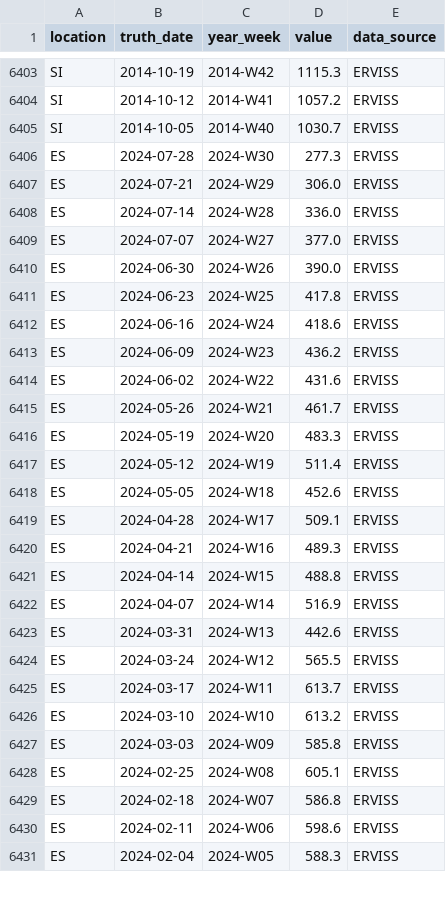
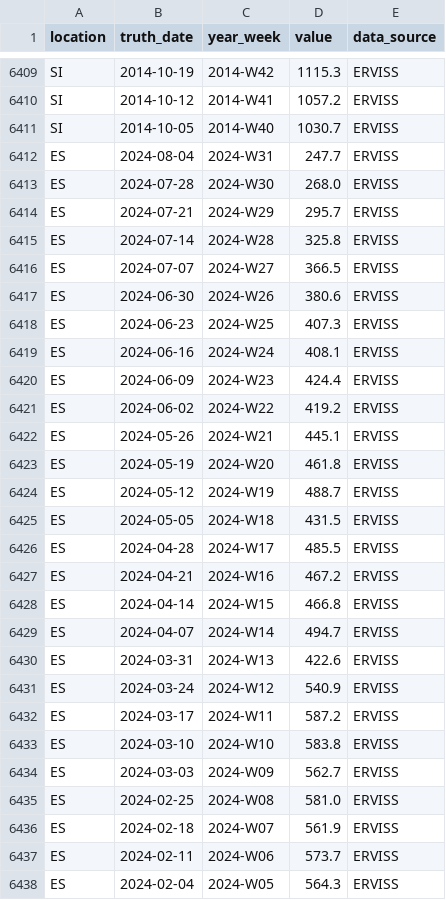
Before and after one commit to european-modelling-hubs/ari-forecast-hub, a CSV file: target-data/latest-ARI_incidence.csv, drawn as a sheet; only a part is shown, gaps mark what is left out; the diff covers the shown part only.

```diff
--- a/target-data/latest-ARI_incidence.csv
+++ b/target-data/latest-ARI_incidence.csv
@@ -6405,27 +6411,28 @@ SI,2014-10-12,2014-W41,1057.2,ERVISS
 SI,2014-10-05,2014-W40,1030.7,ERVISS
-ES,2024-07-28,2024-W30,277.3,ERVISS
-ES,2024-07-21,2024-W29,306.0,ERVISS
-ES,2024-07-14,2024-W28,336.0,ERVISS
-ES,2024-07-07,2024-W27,377.0,ERVISS
-ES,2024-06-30,2024-W26,390.0,ERVISS
-ES,2024-06-23,2024-W25,417.8,ERVISS
-ES,2024-06-16,2024-W24,418.6,ERVISS
-ES,2024-06-09,2024-W23,436.2,ERVISS
-ES,2024-06-02,2024-W22,431.6,ERVISS
-ES,2024-05-26,2024-W21,461.7,ERVISS
-ES,2024-05-19,2024-W20,483.3,ERVISS
-ES,2024-05-12,2024-W19,511.4,ERVISS
-ES,2024-05-05,2024-W18,452.6,ERVISS
-ES,2024-04-28,2024-W17,509.1,ERVISS
-ES,2024-04-21,2024-W16,489.3,ERVISS
-ES,2024-04-14,2024-W15,488.8,ERVISS
-ES,2024-04-07,2024-W14,516.9,ERVISS
-ES,2024-03-31,2024-W13,442.6,ERVISS
-ES,2024-03-24,2024-W12,565.5,ERVISS
-ES,2024-03-17,2024-W11,613.7,ERVISS
-ES,2024-03-10,2024-W10,613.2,ERVISS
-ES,2024-03-03,2024-W09,585.8,ERVISS
-ES,2024-02-25,2024-W08,605.1,ERVISS
-ES,2024-02-18,2024-W07,586.8,ERVISS
-ES,2024-02-11,2024-W06,598.6,ERVISS
-ES,2024-02-04,2024-W05,588.3,ERVISS
+ES,2024-08-04,2024-W31,247.7,ERVISS
+ES,2024-07-28,2024-W30,268.0,ERVISS
+ES,2024-07-21,2024-W29,295.7,ERVISS
+ES,2024-07-14,2024-W28,325.8,ERVISS
+ES,2024-07-07,2024-W27,366.5,ERVISS
+ES,2024-06-30,2024-W26,380.6,ERVISS
+ES,2024-06-23,2024-W25,407.3,ERVISS
+ES,2024-06-16,2024-W24,408.1,ERVISS
+ES,2024-06-09,2024-W23,424.4,ERVISS
+ES,2024-06-02,2024-W22,419.2,ERVISS
+ES,2024-05-26,2024-W21,445.1,ERVISS
+ES,2024-05-19,2024-W20,461.8,ERVISS
+ES,2024-05-12,2024-W19,488.7,ERVISS
+ES,2024-05-05,2024-W18,431.5,ERVISS
+ES,2024-04-28,2024-W17,485.5,ERVISS
+ES,2024-04-21,2024-W16,467.2,ERVISS
+ES,2024-04-14,2024-W15,466.8,ERVISS
+ES,2024-04-07,2024-W14,494.7,ERVISS
+ES,2024-03-31,2024-W13,422.6,ERVISS
+ES,2024-03-24,2024-W12,540.9,ERVISS
+ES,2024-03-17,2024-W11,587.2,ERVISS
+ES,2024-03-10,2024-W10,583.8,ERVISS
+ES,2024-03-03,2024-W09,562.7,ERVISS
+ES,2024-02-25,2024-W08,581.0,ERVISS
+ES,2024-02-18,2024-W07,561.9,ERVISS
+ES,2024-02-11,2024-W06,573.7,ERVISS
+ES,2024-02-04,2024-W05,564.3,ERVISS
```
Also changed, not shown: 7 added rows, 1 removed row and 22 edited cells elsewhere in this file.
